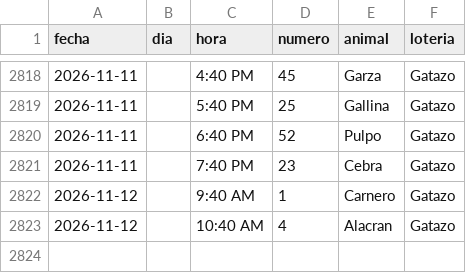
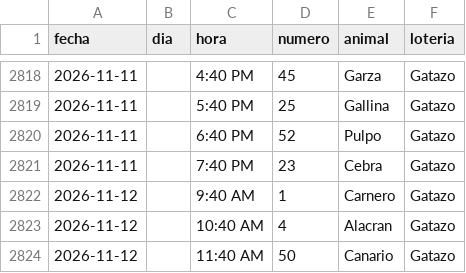
Before and after one commit to victorcsp22-star/sniper-ruletas, a CSV file: gatazo.csv, drawn as a sheet; only a part is shown, gaps mark what is left out; the diff names each change by its address in the sheet, - before the commit and + after, or states it on an @@ line.

```diff
--- a/gatazo.csv
+++ b/gatazo.csv
+row 2824: 2026-11-12 |  | 11:40 AM | 50 | Canario | Gatazo
```
Also changed, not shown: data_vz/guacharo_activo_2anios.csv, granja_millonaria_granjazo.csv, 4 other files.
